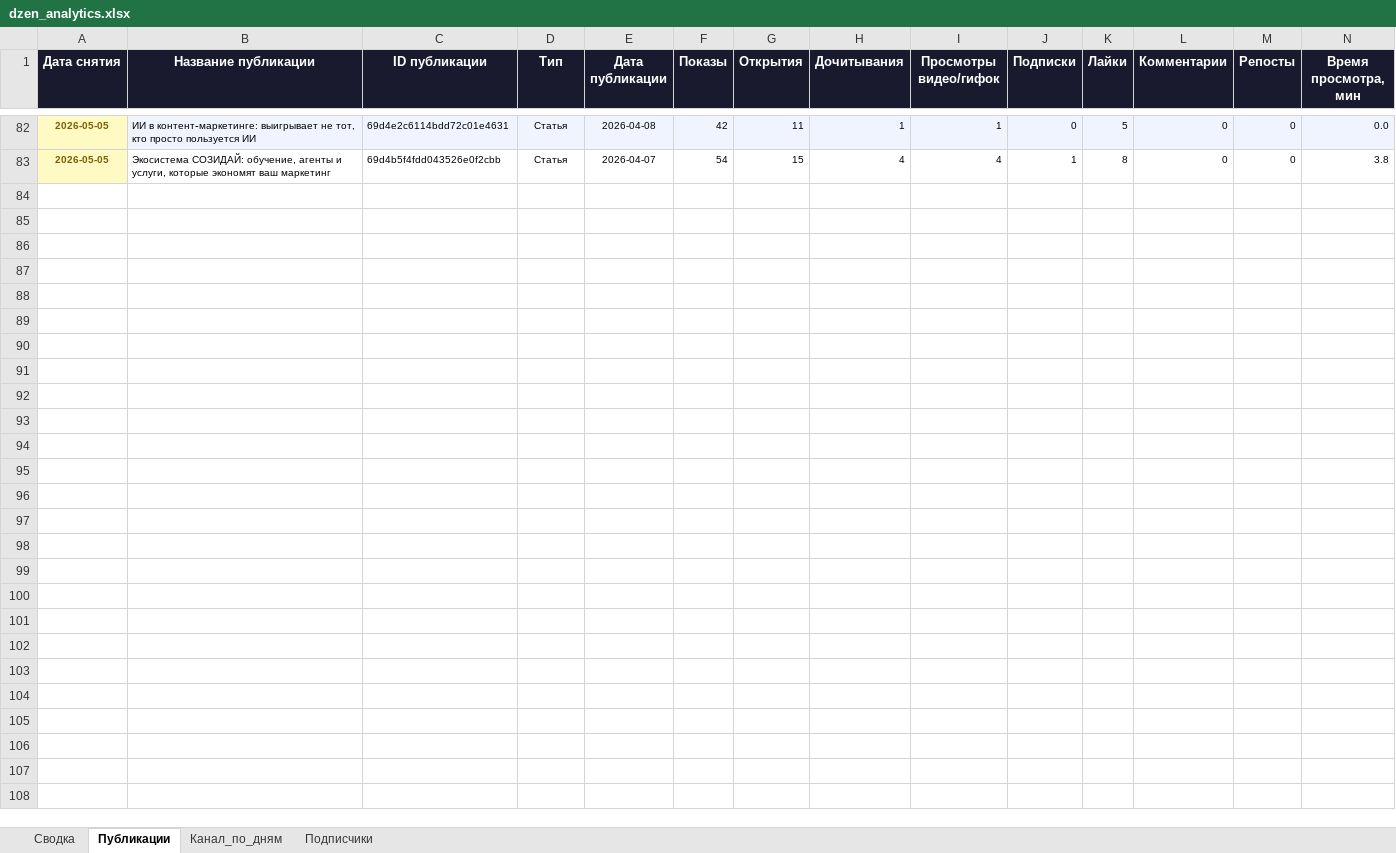
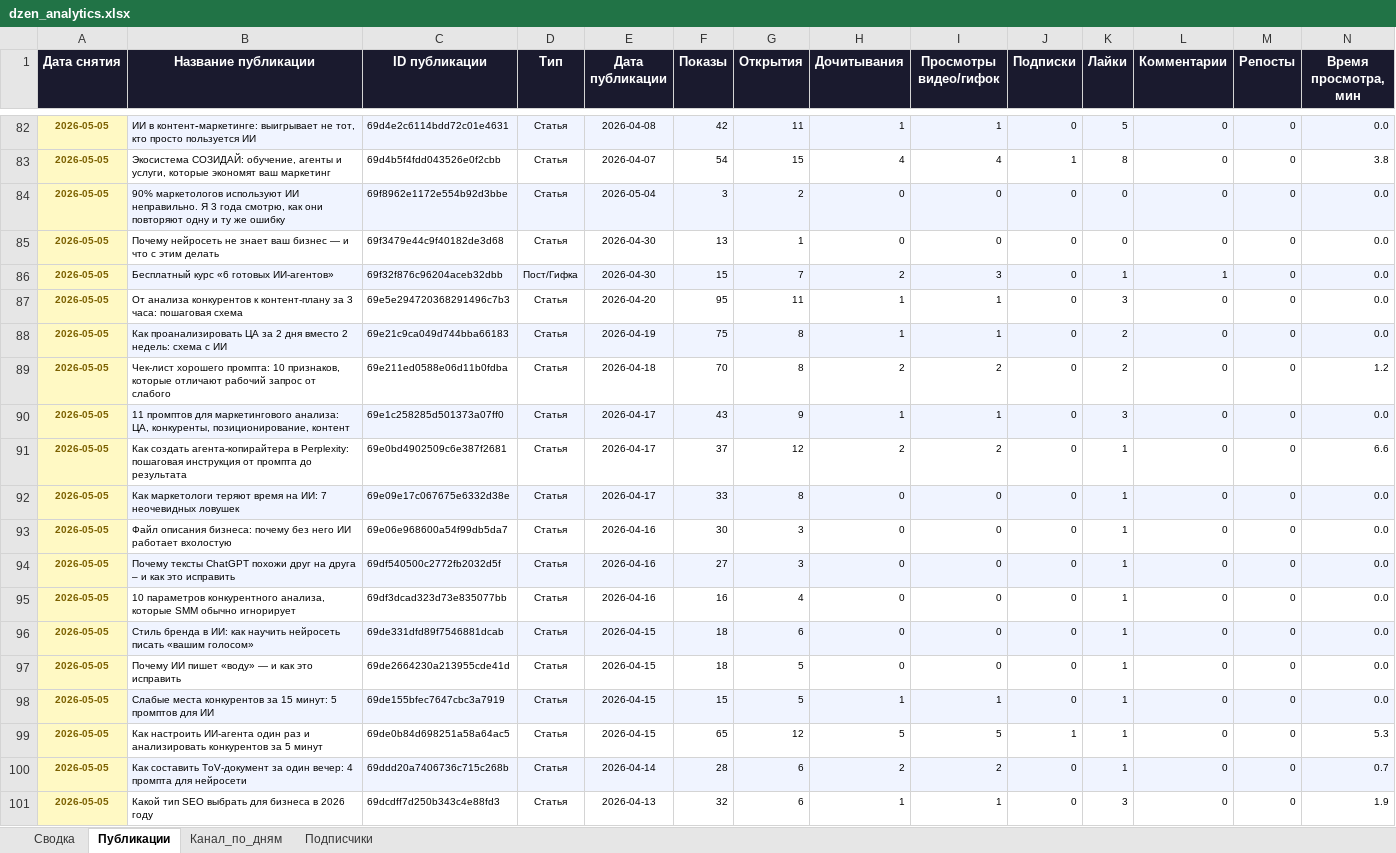
Before and after one commit to Zhechev-Daniil/dzen-analytics, an Excel workbook: dzen_analytics.xlsx, sheet Публикации, drawn as a sheet; only a part is shown, gaps mark what is left out; values as stored, in another font and other column widths than the file's, no borders; rows hold the shown columns only; the diff covers the shown part only; the diff names each change by its address in the sheet, - before the commit and + after, or states it on an @@ line.

```diff
--- a/dzen_analytics.xlsx (sheet Публикации)
+++ b/dzen_analytics.xlsx (sheet Публикации)
+row 84: 2026-05-05 | 90% маркетологов используют ИИ неправильно. Я 3 года смотрю, как они повторяют одну и ту же ошибку | 69f8962e1172e554b92d3bbe | Статья | 2026-05-04 | 3 | 2 | 0 | 0 | 0 | 0 | 0 | 0 | 0.0
+row 85: 2026-05-05 | Почему нейросеть не знает ваш бизнес — и что с этим делать | 69f3479e44c9f40182de3d68 | Статья | 2026-04-30 | 13 | 1 | 0 | 0 | 0 | 0 | 0 | 0 | 0.0
+row 86: 2026-05-05 | Бесплатный курс «6 готовых ИИ-агентов» | 69f32f876c96204aceb32dbb | Пост/Гифка | 2026-04-30 | 15 | 7 | 2 | 3 | 0 | 1 | 1 | 0 | 0.0
+row 87: 2026-05-05 | От анализа конкурентов к контент-плану за 3 часа: пошаговая схема | 69e5e294720368291496c7b3 | Статья | 2026-04-20 | 95 | 11 | 1 | 1 | 0 | 3 | 0 | 0 | 0.0
+row 88: 2026-05-05 | Как проанализировать ЦА за 2 дня вместо 2 недель: схема с ИИ | 69e21c9ca049d744bba66183 | Статья | 2026-04-19 | 75 | 8 | 1 | 1 | 0 | 2 | 0 | 0 | 0.0
+row 89: 2026-05-05 | Чек-лист хорошего промпта: 10 признаков, которые отличают рабочий запрос от слабого | 69e211ed0588e06d11b0fdba | Статья | 2026-04-18 | 70 | 8 | 2 | 2 | 0 | 2 | 0 | 0 | 1.2
+row 90: 2026-05-05 | 11 промптов для маркетингового анализа: ЦА, конкуренты, позиционирование, контент | 69e1c258285d501373a07ff0 | Статья | 2026-04-17 | 43 | 9 | 1 | 1 | 0 | 3 | 0 | 0 | 0.0
+row 91: 2026-05-05 | Как создать агента-копирайтера в Perplexity: пошаговая инструкция от промпта до результата | 69e0bd4902509c6e387f2681 | Статья | 2026-04-17 | 37 | 12 | 2 | 2 | 0 | 1 | 0 | 0 | 6.6
+row 92: 2026-05-05 | Как маркетологи теряют время на ИИ: 7 неочевидных ловушек | 69e09e17c067675e6332d38e | Статья | 2026-04-17 | 33 | 8 | 0 | 0 | 0 | 1 | 0 | 0 | 0.0
+row 93: 2026-05-05 | Файл описания бизнеса: почему без него ИИ работает вхолостую | 69e06e968600a54f99db5da7 | Статья | 2026-04-16 | 30 | 3 | 0 | 0 | 0 | 1 | 0 | 0 | 0.0
+row 94: 2026-05-05 | Почему тексты ChatGPT похожи друг на друга – и как это исправить | 69df540500c2772fb2032d5f | Статья | 2026-04-16 | 27 | 3 | 0 | 0 | 0 | 1 | 0 | 0 | 0.0
+row 95: 2026-05-05 | 10 параметров конкурентного анализа, которые SMM обычно игнорирует | 69df3dcad323d73e835077bb | Статья | 2026-04-16 | 16 | 4 | 0 | 0 | 0 | 1 | 0 | 0 | 0.0
+row 96: 2026-05-05 | Стиль бренда в ИИ: как научить нейросеть писать «вашим голосом» | 69de331dfd89f7546881dcab | Статья | 2026-04-15 | 18 | 6 | 0 | 0 | 0 | 1 | 0 | 0 | 0.0
+row 97: 2026-05-05 | Почему ИИ пишет «воду» — и как это исправить | 69de2664230a213955cde41d | Статья | 2026-04-15 | 18 | 5 | 0 | 0 | 0 | 1 | 0 | 0 | 0.0
+row 98: 2026-05-05 | Слабые места конкурентов за 15 минут: 5 промптов для ИИ | 69de155bfec7647cbc3a7919 | Статья | 2026-04-15 | 15 | 5 | 1 | 1 | 0 | 1 | 0 | 0 | 0.0
+row 99: 2026-05-05 | Как настроить ИИ-агента один раз и анализировать конкурентов за 5 минут | 69de0b84d698251a58a64ac5 | Статья | 2026-04-15 | 65 | 12 | 5 | 5 | 1 | 1 | 0 | 0 | 5.3
+row 100: 2026-05-05 | Как составить ToV-документ за один вечер: 4 промпта для нейросети | 69ddd20a7406736c715c268b | Статья | 2026-04-14 | 28 | 6 | 2 | 2 | 0 | 1 | 0 | 0 | 0.7
+row 101: 2026-05-05 | Какой тип SEO выбрать для бизнеса в 2026 году | 69dcdff7d250b343c4e88fd3 | Статья | 2026-04-13 | 32 | 6 | 1 | 1 | 0 | 3 | 0 | 0 | 1.9
```
Also changed, not shown: 10 added rows elsewhere in this sheet, sheet Сводка, 2 other files.
